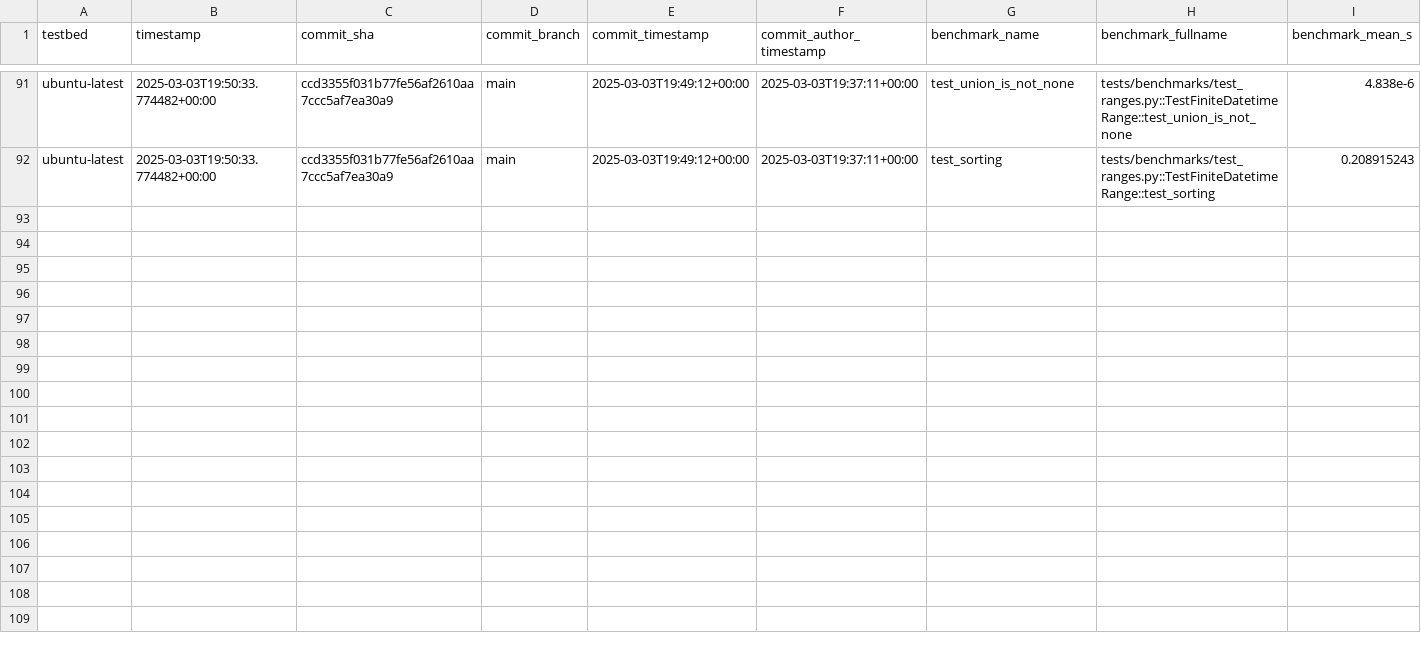
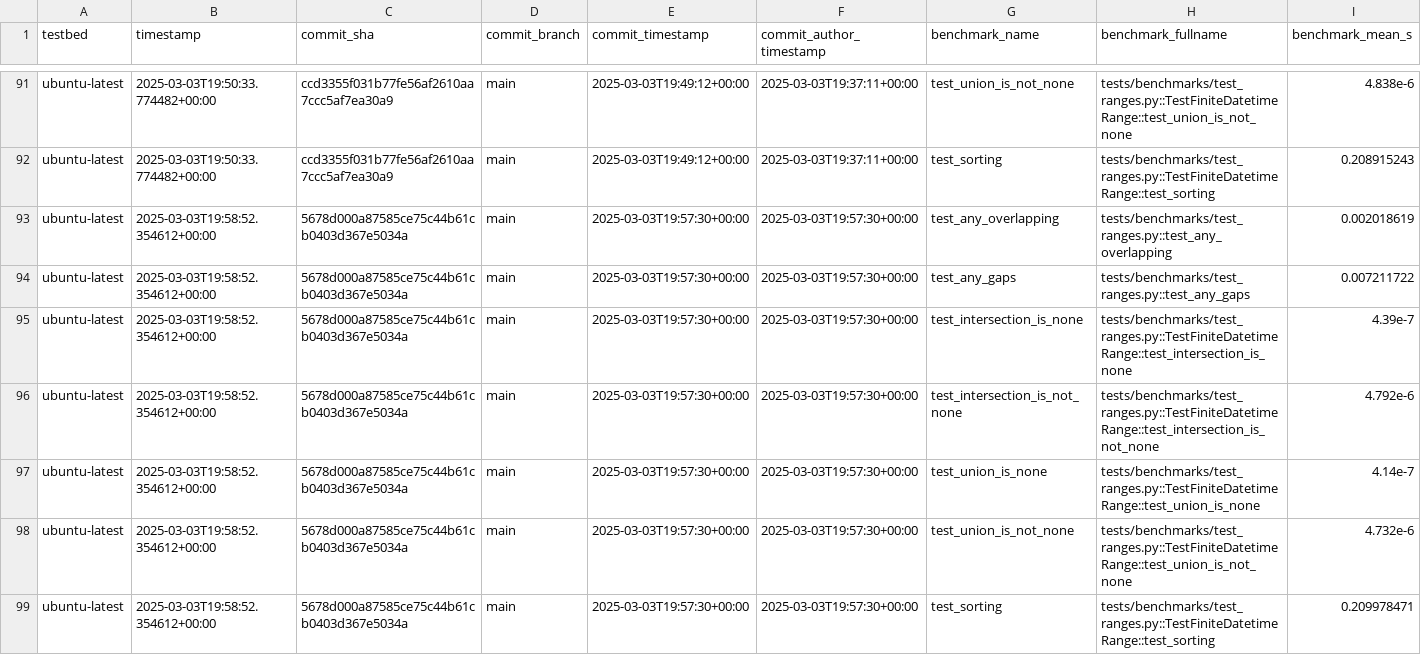
Before and after one commit to Peter554/xocto, a CSV file: benchmarks.csv, drawn as a sheet; only a part is shown, gaps mark what is left out; rows hold the shown columns only; the diff names each change by its address in the sheet, - before the commit and + after, or states it on an @@ line.

```diff
--- a/benchmarks.csv
+++ b/benchmarks.csv
+row 93: ubuntu-latest | 2025-03-03T19:58:52.354612+00:00 | 5678d000a87585ce75c44b61cb0403d367e5034a | main | 2025-03-03T19:57:30+00:00 | 2025-03-03T19:57:30+00:00 | test_any_overlapping | tests/benchmarks/test_ranges.py::test_any_overlapping | 0.002018619
+row 94: ubuntu-latest | 2025-03-03T19:58:52.354612+00:00 | 5678d000a87585ce75c44b61cb0403d367e5034a | main | 2025-03-03T19:57:30+00:00 | 2025-03-03T19:57:30+00:00 | test_any_gaps | tests/benchmarks/test_ranges.py::test_any_gaps | 0.007211722
+row 95: ubuntu-latest | 2025-03-03T19:58:52.354612+00:00 | 5678d000a87585ce75c44b61cb0403d367e5034a | main | 2025-03-03T19:57:30+00:00 | 2025-03-03T19:57:30+00:00 | test_intersection_is_none | tests/benchmarks/test_ranges.py::TestFiniteDatetimeRange::test_intersection_is_none | 4.39e-7
+row 96: ubuntu-latest | 2025-03-03T19:58:52.354612+00:00 | 5678d000a87585ce75c44b61cb0403d367e5034a | main | 2025-03-03T19:57:30+00:00 | 2025-03-03T19:57:30+00:00 | test_intersection_is_not_none | tests/benchmarks/test_ranges.py::TestFiniteDatetimeRange::test_intersection_is_not_none | 4.792e-6
+row 97: ubuntu-latest | 2025-03-03T19:58:52.354612+00:00 | 5678d000a87585ce75c44b61cb0403d367e5034a | main | 2025-03-03T19:57:30+00:00 | 2025-03-03T19:57:30+00:00 | test_union_is_none | tests/benchmarks/test_ranges.py::TestFiniteDatetimeRange::test_union_is_none | 4.14e-7
+row 98: ubuntu-latest | 2025-03-03T19:58:52.354612+00:00 | 5678d000a87585ce75c44b61cb0403d367e5034a | main | 2025-03-03T19:57:30+00:00 | 2025-03-03T19:57:30+00:00 | test_union_is_not_none | tests/benchmarks/test_ranges.py::TestFiniteDatetimeRange::test_union_is_not_none | 4.732e-6
+row 99: ubuntu-latest | 2025-03-03T19:58:52.354612+00:00 | 5678d000a87585ce75c44b61cb0403d367e5034a | main | 2025-03-03T19:57:30+00:00 | 2025-03-03T19:57:30+00:00 | test_sorting | tests/benchmarks/test_ranges.py::TestFiniteDatetimeRange::test_sorting | 0.209978471
```
Also changed, not shown: 1 other file.
